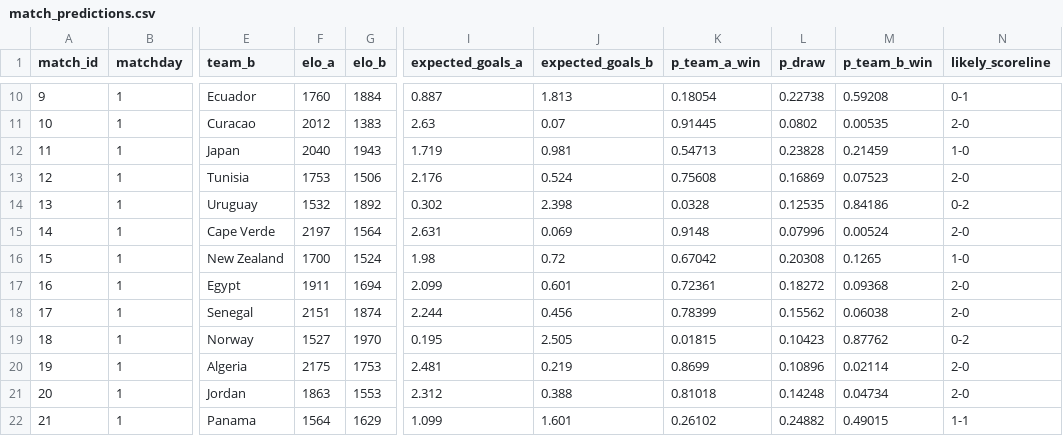
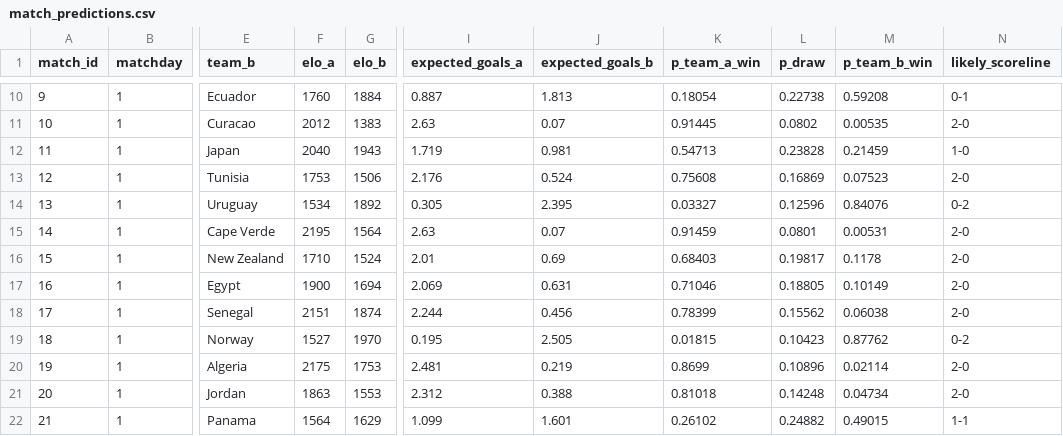
Before and after one commit to ieuyar/WC26, a CSV file: simulation_output/match_predictions.csv, drawn as a sheet; only a part is shown, gaps mark what is left out; the diff covers the shown part only; the diff names each change by its address in the sheet, - before the commit and + after, or states it on an @@ line.

```diff
--- a/simulation_output/match_predictions.csv
+++ b/simulation_output/match_predictions.csv
-F14 (elo_a): 1532
+F14 (elo_a): 1534
-I14 (expected_goals_a): 0.302
+I14 (expected_goals_a): 0.305
-J14 (expected_goals_b): 2.398
+J14 (expected_goals_b): 2.395
-K14 (p_team_a_win): 0.0328
+K14 (p_team_a_win): 0.03327
-L14 (p_draw): 0.12535
+L14 (p_draw): 0.12596
-M14 (p_team_b_win): 0.84186
+M14 (p_team_b_win): 0.84076
-F15 (elo_a): 2197
+F15 (elo_a): 2195
-I15 (expected_goals_a): 2.631
+I15 (expected_goals_a): 2.63
-J15 (expected_goals_b): 0.069
+J15 (expected_goals_b): 0.07
-K15 (p_team_a_win): 0.9148
+K15 (p_team_a_win): 0.91459
-L15 (p_draw): 0.07996
+L15 (p_draw): 0.0801
-M15 (p_team_b_win): 0.00524
+M15 (p_team_b_win): 0.00531
-F16 (elo_a): 1700
+F16 (elo_a): 1710
-I16 (expected_goals_a): 1.98
+I16 (expected_goals_a): 2.01
-J16 (expected_goals_b): 0.72
+J16 (expected_goals_b): 0.69
-K16 (p_team_a_win): 0.67042
+K16 (p_team_a_win): 0.68403
-L16 (p_draw): 0.20308
+L16 (p_draw): 0.19817
-M16 (p_team_b_win): 0.1265
+M16 (p_team_b_win): 0.1178
-N16 (likely_scoreline): 1-0
+N16 (likely_scoreline): 2-0
-F17 (elo_a): 1911
+F17 (elo_a): 1900
-I17 (expected_goals_a): 2.099
+I17 (expected_goals_a): 2.069
-J17 (expected_goals_b): 0.601
+J17 (expected_goals_b): 0.631
-K17 (p_team_a_win): 0.72361
+K17 (p_team_a_win): 0.71046
-L17 (p_draw): 0.18272
+L17 (p_draw): 0.18805
-M17 (p_team_b_win): 0.09368
+M17 (p_team_b_win): 0.10149
```
Also changed, not shown: 38 edited cells elsewhere in this file, live_results.csv, simulation_output/engine_match_predictions.csv, 9 other files.
